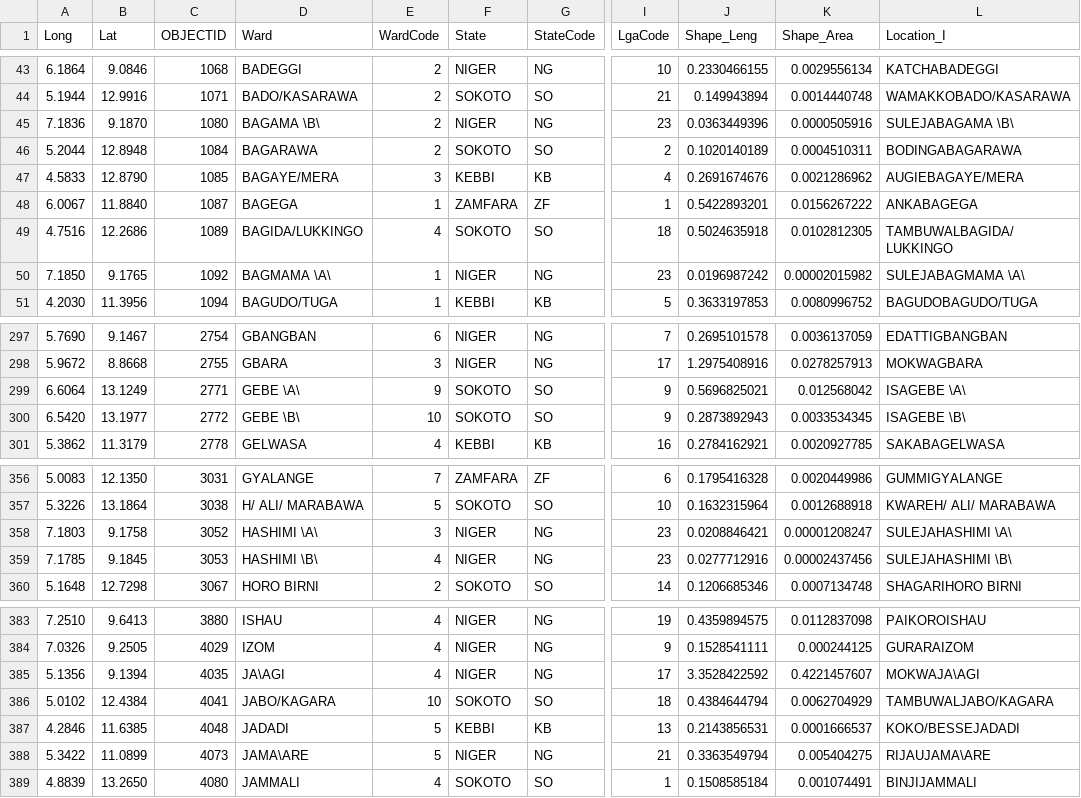
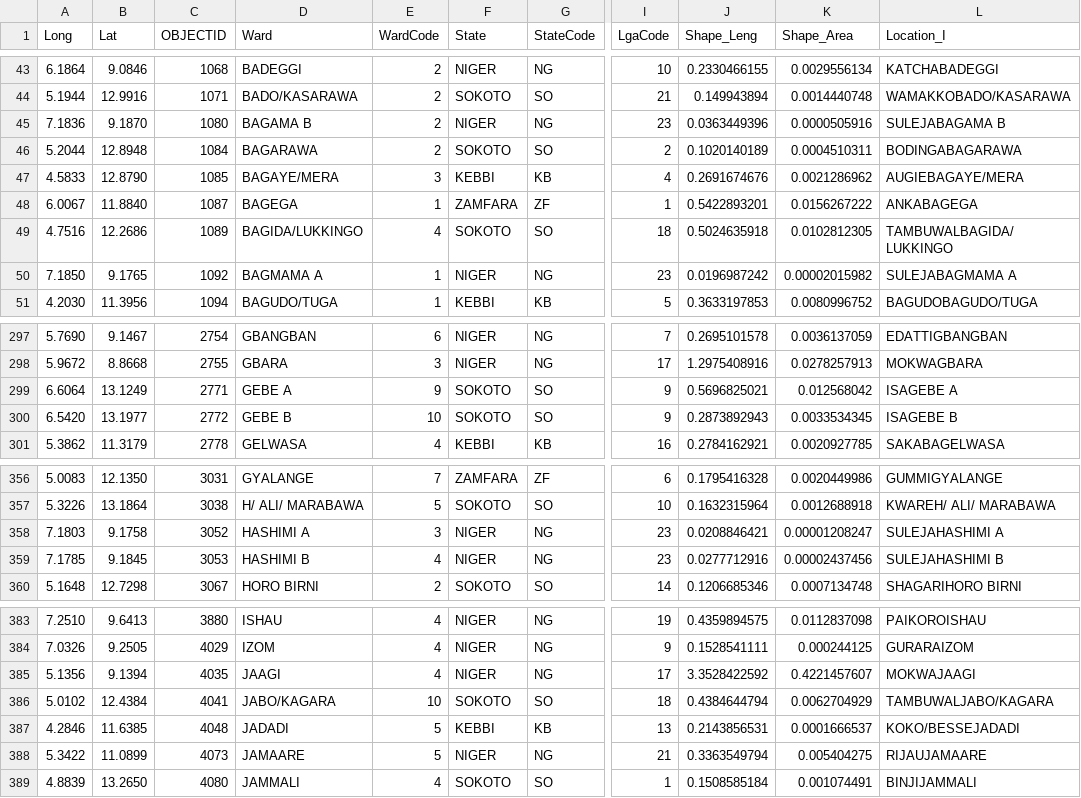
Before and after one commit to kwhinnery/sms-interview, a CSV file: data/wards.csv, drawn as a sheet; only a part is shown, gaps mark what is left out; the diff covers the shown part only; the diff names each change by its address in the sheet, - before the commit and + after, or states it on an @@ line.

Commit message:
refactoring for more flexible location interview

```diff
--- a/data/wards.csv
+++ b/data/wards.csv
-D45 (Ward): BAGAMA \B\
+D45 (Ward): BAGAMA B
-L45 (Location_I): SULEJABAGAMA \B\
+L45 (Location_I): SULEJABAGAMA B
-D50 (Ward): BAGMAMA \A\
+D50 (Ward): BAGMAMA A
-L50 (Location_I): SULEJABAGMAMA \A\
+L50 (Location_I): SULEJABAGMAMA A
-D299 (Ward): GEBE \A\
+D299 (Ward): GEBE A
-L299 (Location_I): ISAGEBE \A\
+L299 (Location_I): ISAGEBE A
-D300 (Ward): GEBE \B\
+D300 (Ward): GEBE B
-L300 (Location_I): ISAGEBE \B\
+L300 (Location_I): ISAGEBE B
-D358 (Ward): HASHIMI \A\
+D358 (Ward): HASHIMI A
-L358 (Location_I): SULEJAHASHIMI \A\
+L358 (Location_I): SULEJAHASHIMI A
-D359 (Ward): HASHIMI \B\
+D359 (Ward): HASHIMI B
-L359 (Location_I): SULEJAHASHIMI \B\
+L359 (Location_I): SULEJAHASHIMI B
-D385 (Ward): JA\AGI
+D385 (Ward): JAAGI
-L385 (Location_I): MOKWAJA\AGI
+L385 (Location_I): MOKWAJAAGI
-D388 (Ward): JAMA\ARE
+D388 (Ward): JAMAARE
-L388 (Location_I): RIJAUJAMA\ARE
+L388 (Location_I): RIJAUJAMAARE
```
Also changed, not shown: 64 edited cells elsewhere in this file, 6 other files.
